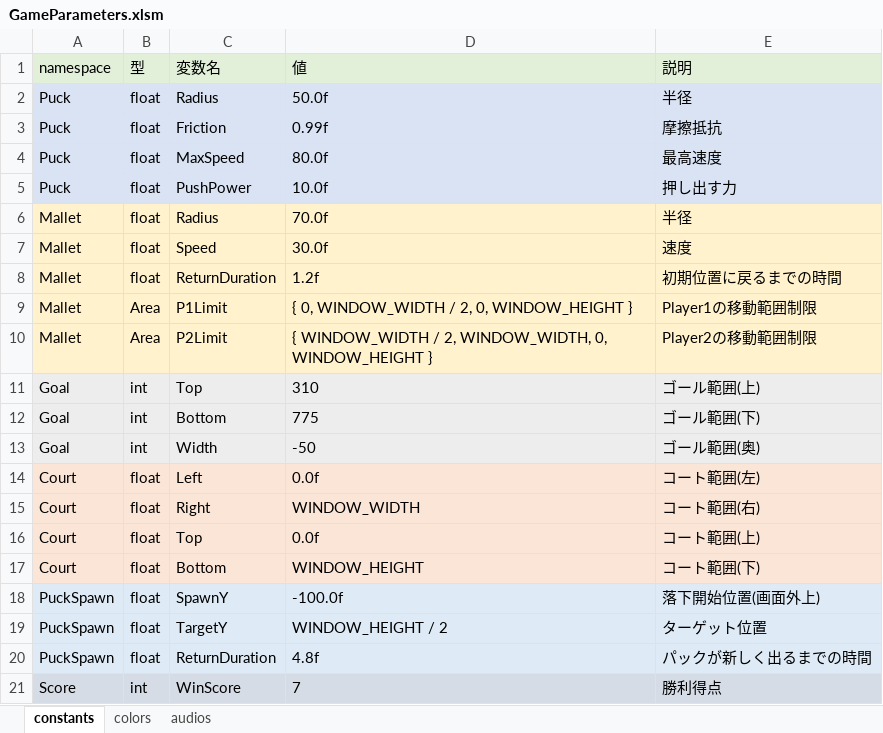
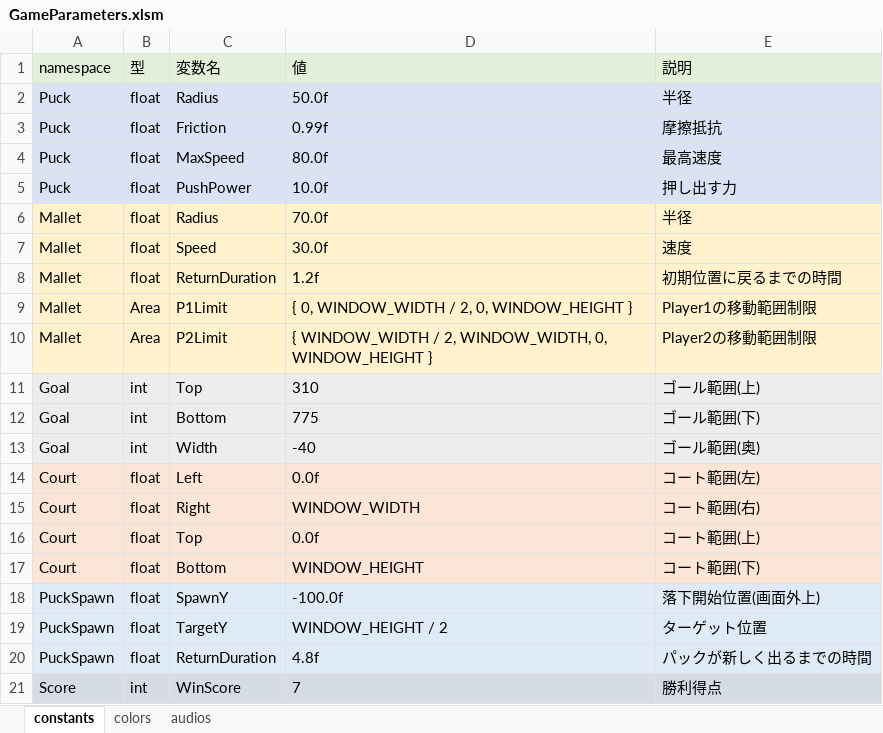
Before and after one commit to T-Tanaka31/AirHockey, an Excel workbook: AirHockey/Excel/GameParameters.xlsm, sheet constants, drawn as a sheet; values as stored, in another font and other column widths than the file's, no borders; charts and pictures not drawn; the diff names each change by its address in the sheet, - before the commit and + after, or states it on an @@ line.

```diff
--- a/AirHockey/Excel/GameParameters.xlsm (sheet constants)
+++ b/AirHockey/Excel/GameParameters.xlsm (sheet constants)
-D13 (値): -50
+D13 (値): -40
```
Also changed, not shown: charts or pictures, 7 other files.
